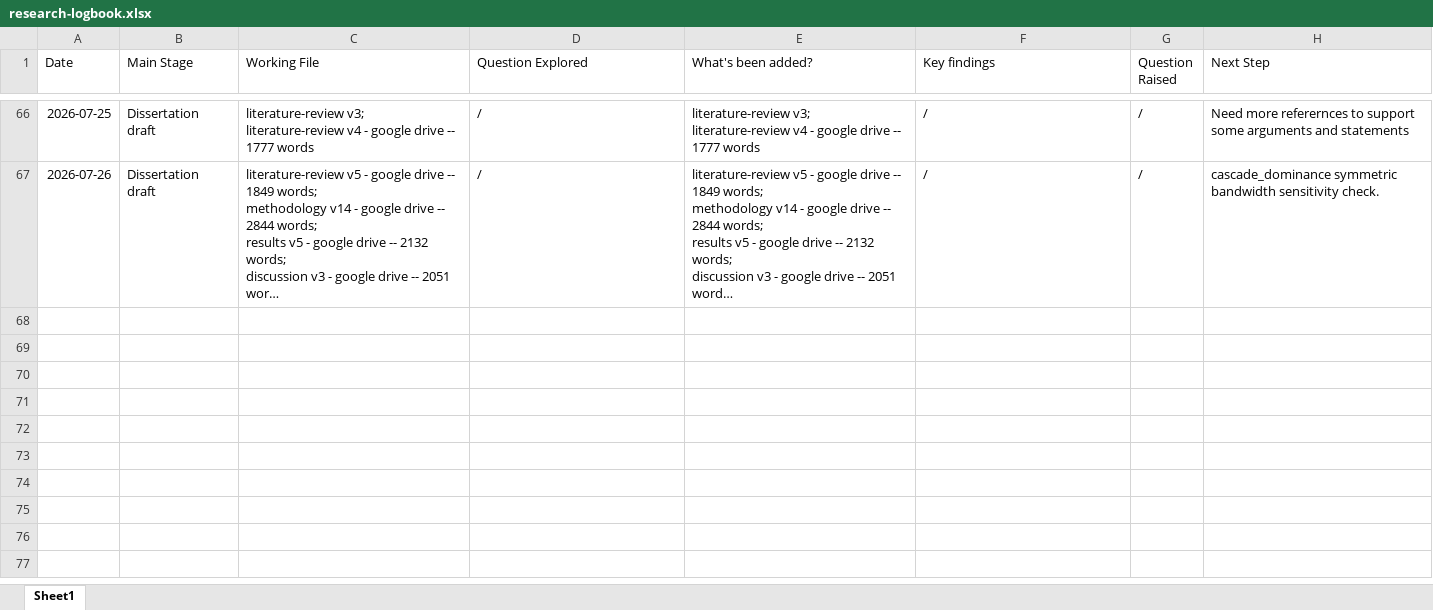
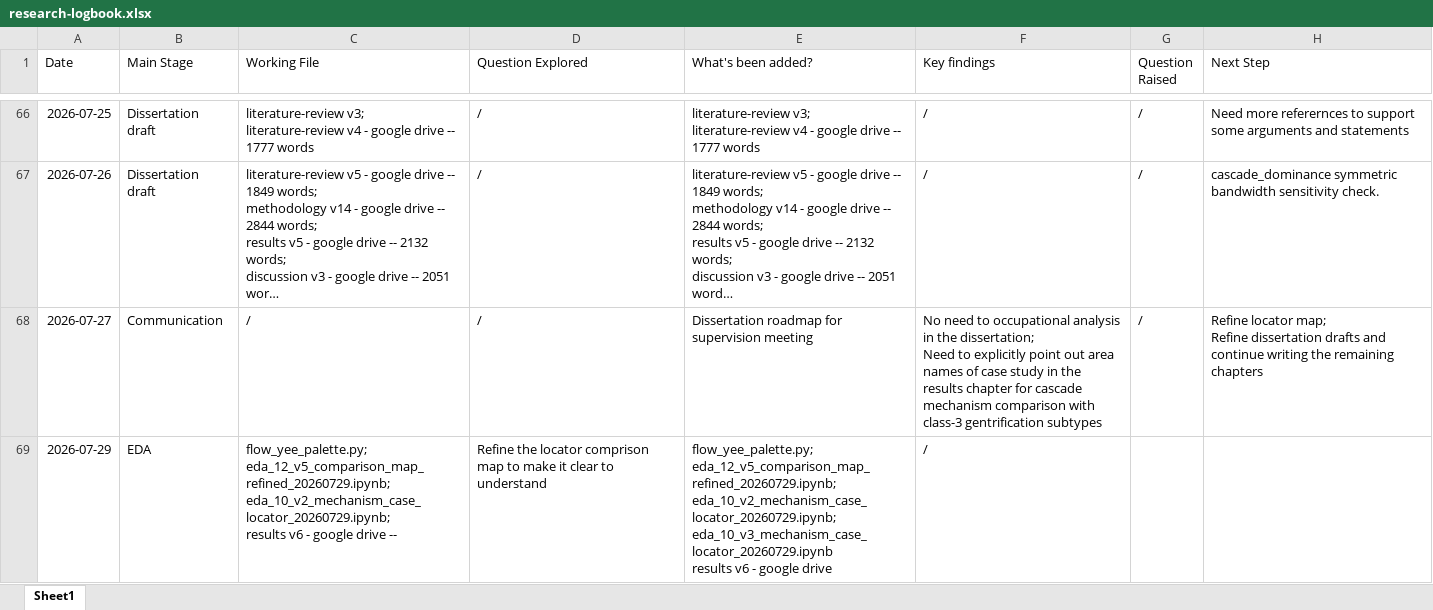
Before and after one commit to yxing82/CASA-Dissertation, an Excel workbook: research-logbook.xlsx, sheet Sheet1, drawn as a sheet; only a part is shown, gaps mark what is left out; long unchanged cells end in …; values as stored, in another font and other column widths than the file's, no borders; ↵ is a line break in a cell; the diff names each change by its address in the sheet, - before the commit and + after, or states it on an @@ line.

Commit message:
Refine and update locator map - colour and case studies - eda 10 and eda 12

```diff
--- a/research-logbook.xlsx (sheet Sheet1)
+++ b/research-logbook.xlsx (sheet Sheet1)
+row 68: 2026-07-27 | Communication | / | / | Dissertation roadmap for supervision meeting | No need to occupational analysis in the dissertation; ↵ Need to explicitly point out area names of case study in the results chapter for cascade mechanism comparison with class-3 gentrification subtypes | / | Refine locator map; ↵ Refine dissertation drafts and continue writing the remaining chapters
+row 69: 2026-07-29 | EDA | flow_yee_palette.py; ↵ eda_12_v5_comparison_map_refined_20260729.ipynb; ↵ eda_10_v2_mechanism_case_locator_20260729.ipynb; ↵ results v6 - google drive -- | Refine the locator comprison map to make it clear to understand | flow_yee_palette.py; ↵ eda_12_v5_comparison_map_refined_20260729.ipynb; ↵ eda_10_v2_mechanism_case_locator_20260729.ipynb; ↵ eda_10_v3_mechanism_case_locator_20260729.ipynb ↵ results v6 - google drive | /
```
Also changed, not shown: 22 other files.
